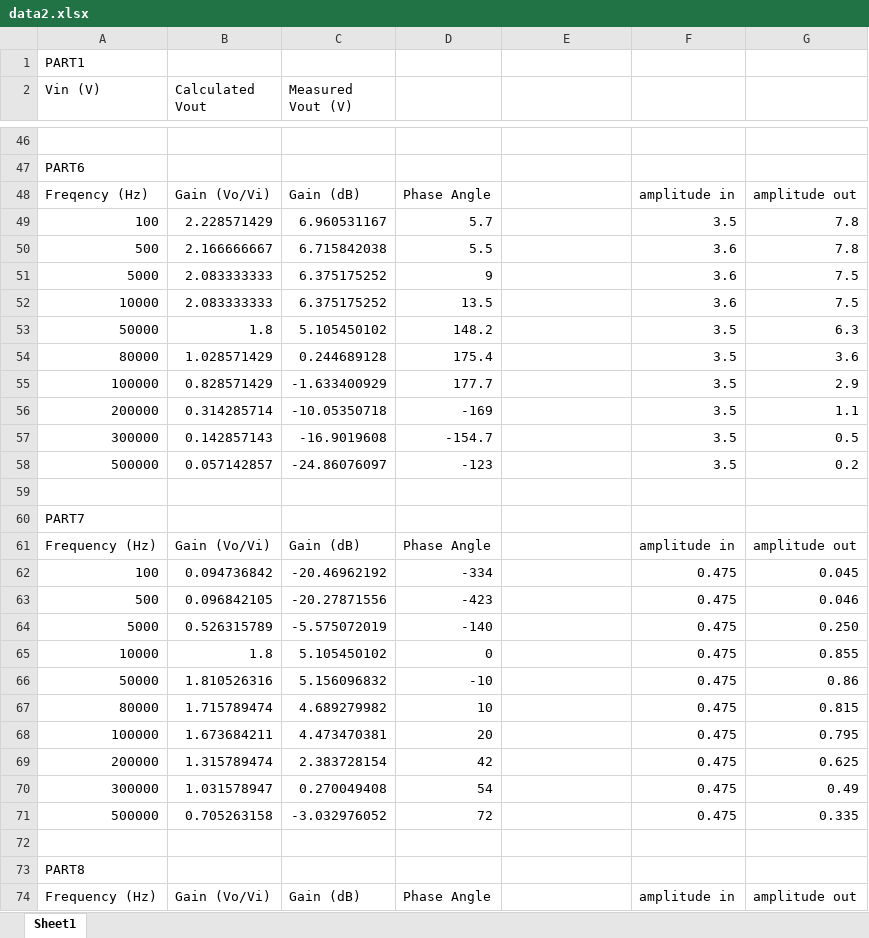
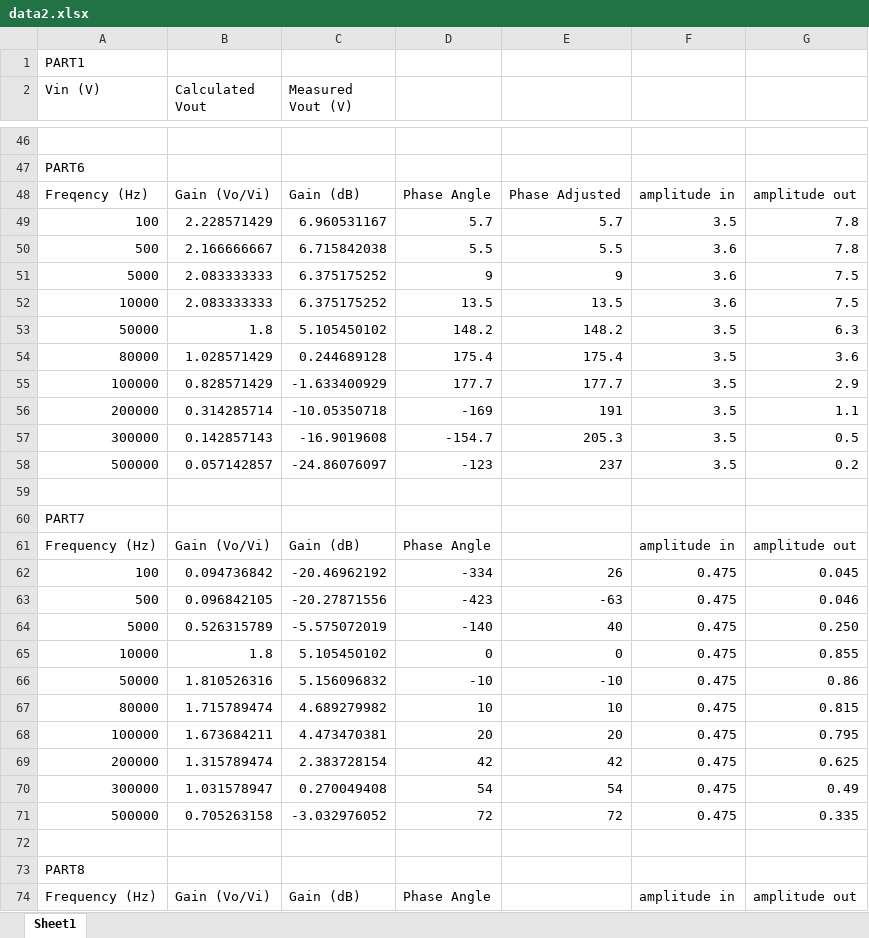
Before and after one commit to mohdfareed/cmpe460-reports, an Excel workbook: lab07/data2.xlsx, sheet Sheet1, drawn as a sheet; only a part is shown, gaps mark what is left out; values as stored, in another font and other column widths than the file's, no borders; charts and pictures not drawn; the diff covers the shown part only; the diff names each change by its address in the sheet, - before the commit and + after, or states it on an @@ line.

```diff
--- a/lab07/data2.xlsx (sheet Sheet1)
+++ b/lab07/data2.xlsx (sheet Sheet1)
-E48: (empty)
+E48: Phase Adjusted
-E49: (empty)
+E49: 5.7
-E50: (empty)
+E50: 5.5
-E51: (empty)
+E51: 9
-E52: (empty)
+E52: 13.5
-E53: (empty)
+E53: 148.2
-E54: (empty)
+E54: 175.4
-E55: (empty)
+E55: 177.7
-E56: (empty)
+E56: 191
-E57: (empty)
+E57: 205.3
-E58: (empty)
+E58: 237
-E62: (empty)
+E62: 26
-E63: (empty)
+E63: -63
-E64: (empty)
+E64: 40
-E65: (empty)
+E65: 0
-E66: (empty)
+E66: -10
-E67: (empty)
+E67: 10
-E68: (empty)
+E68: 20
-E69: (empty)
+E69: 42
-E70: (empty)
+E70: 54
-E71: (empty)
+E71: 72
```
Also changed, not shown: 10 edited cells elsewhere in this sheet, charts or pictures, 19 other files.
